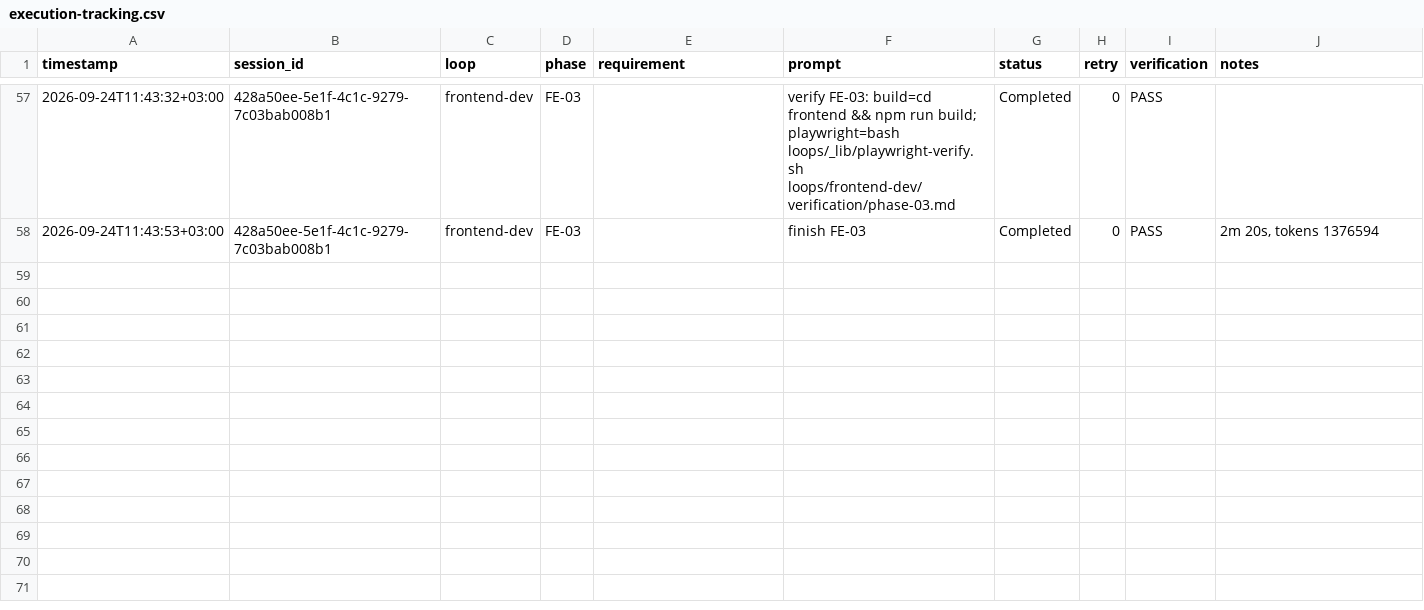
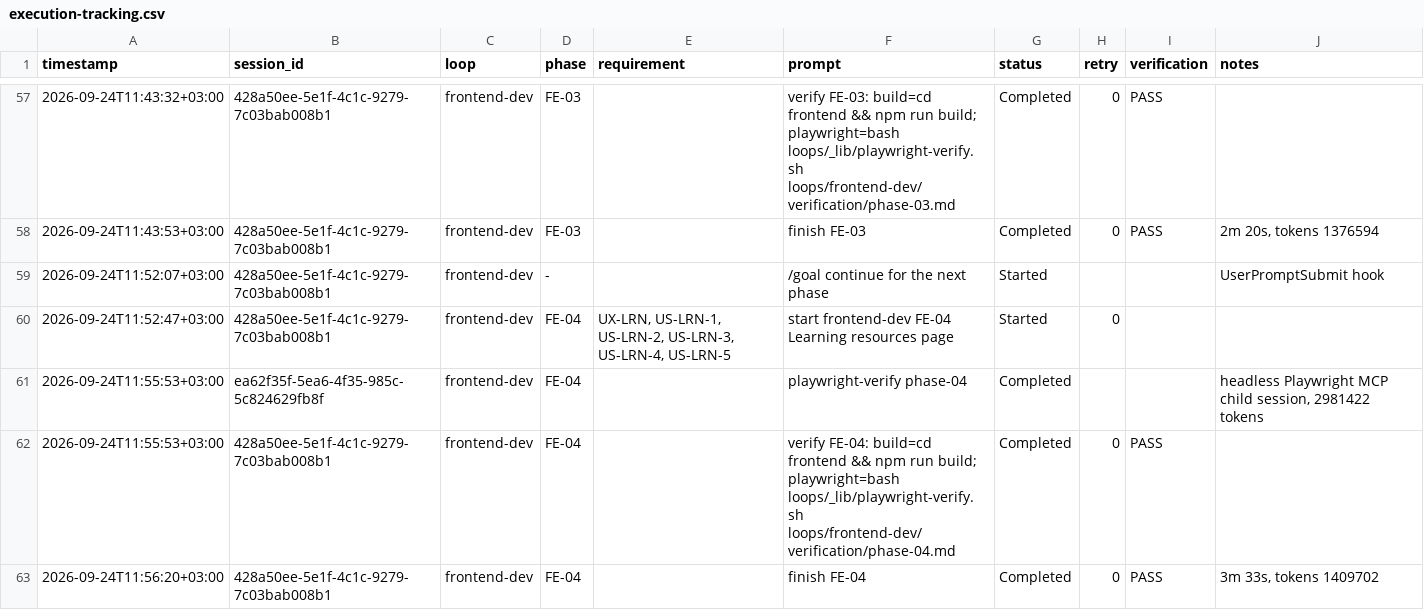
Before and after one commit to omarwt/quickflow, a CSV file: execution-tracking.csv, drawn as a sheet; only a part is shown, gaps mark what is left out; the diff names each change by its address in the sheet, - before the commit and + after, or states it on an @@ line.

Commit message:
orchestrator phase 6

```diff
--- a/execution-tracking.csv
+++ b/execution-tracking.csv
+row 59: 2026-09-24T11:52:07+03:00 | 428a50ee-5e1f-4c1c-9279-7c03bab008b1 | frontend-dev | - |  | /goal continue for the next phase | Started |  |  | UserPromptSubmit hook
+row 60: 2026-09-24T11:52:47+03:00 | 428a50ee-5e1f-4c1c-9279-7c03bab008b1 | frontend-dev | FE-04 | UX-LRN, US-LRN-1, US-LRN-2, US-LRN-3, US-LRN-4, US-LRN-5 | start frontend-dev FE-04 Learning resources page | Started | 0
+row 61: 2026-09-24T11:55:53+03:00 | ea62f35f-5ea6-4f35-985c-5c824629fb8f | frontend-dev | FE-04 |  | playwright-verify phase-04 | Completed |  |  | headless Playwright MCP child session, 2981422 tokens
+row 62: 2026-09-24T11:55:53+03:00 | 428a50ee-5e1f-4c1c-9279-7c03bab008b1 | frontend-dev | FE-04 |  | verify FE-04: build=cd frontend && npm run build; playwright=bash loops/_lib/playwright-verify.sh loops/frontend-dev/verification/phase-04.md | Completed | 0 | PASS
+row 63: 2026-09-24T11:56:20+03:00 | 428a50ee-5e1f-4c1c-9279-7c03bab008b1 | frontend-dev | FE-04 |  | finish FE-04 | Completed | 0 | PASS | 3m 33s, tokens 1409702
```
Also changed, not shown: 34 other files.
